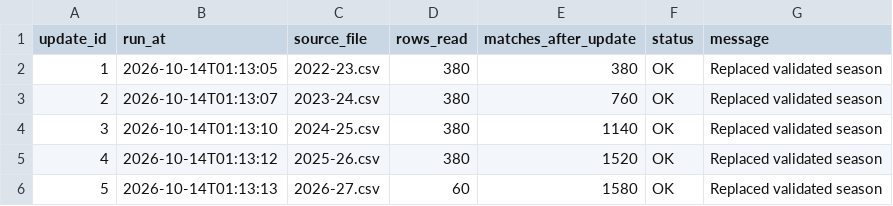
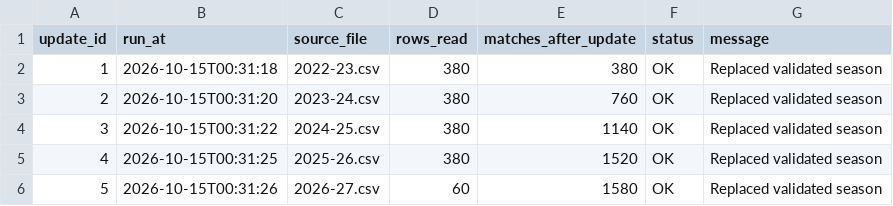
Before and after one commit to Multikabel/pl-analytika-2, a CSV file: data/tables/update_log.csv, drawn as a sheet.

```diff
--- a/data/tables/update_log.csv
+++ b/data/tables/update_log.csv
@@ -1,6 +1,6 @@
 update_id,run_at,source_file,rows_read,matches_after_update,status,message
-1,2026-10-14T01:13:05,2022-23.csv,380,380,OK,Replaced validated season
-2,2026-10-14T01:13:07,2023-24.csv,380,760,OK,Replaced validated season
-3,2026-10-14T01:13:10,2024-25.csv,380,1140,OK,Replaced validated season
-4,2026-10-14T01:13:12,2025-26.csv,380,1520,OK,Replaced validated season
-5,2026-10-14T01:13:13,2026-27.csv,60,1580,OK,Replaced validated season
+1,2026-10-15T00:31:18,2022-23.csv,380,380,OK,Replaced validated season
+2,2026-10-15T00:31:20,2023-24.csv,380,760,OK,Replaced validated season
+3,2026-10-15T00:31:22,2024-25.csv,380,1140,OK,Replaced validated season
+4,2026-10-15T00:31:25,2025-26.csv,380,1520,OK,Replaced validated season
+5,2026-10-15T00:31:26,2026-27.csv,60,1580,OK,Replaced validated season
```
Also changed, not shown: data/tables/data_quality_report.csv, data/tables/matches.csv, 3 other files.
